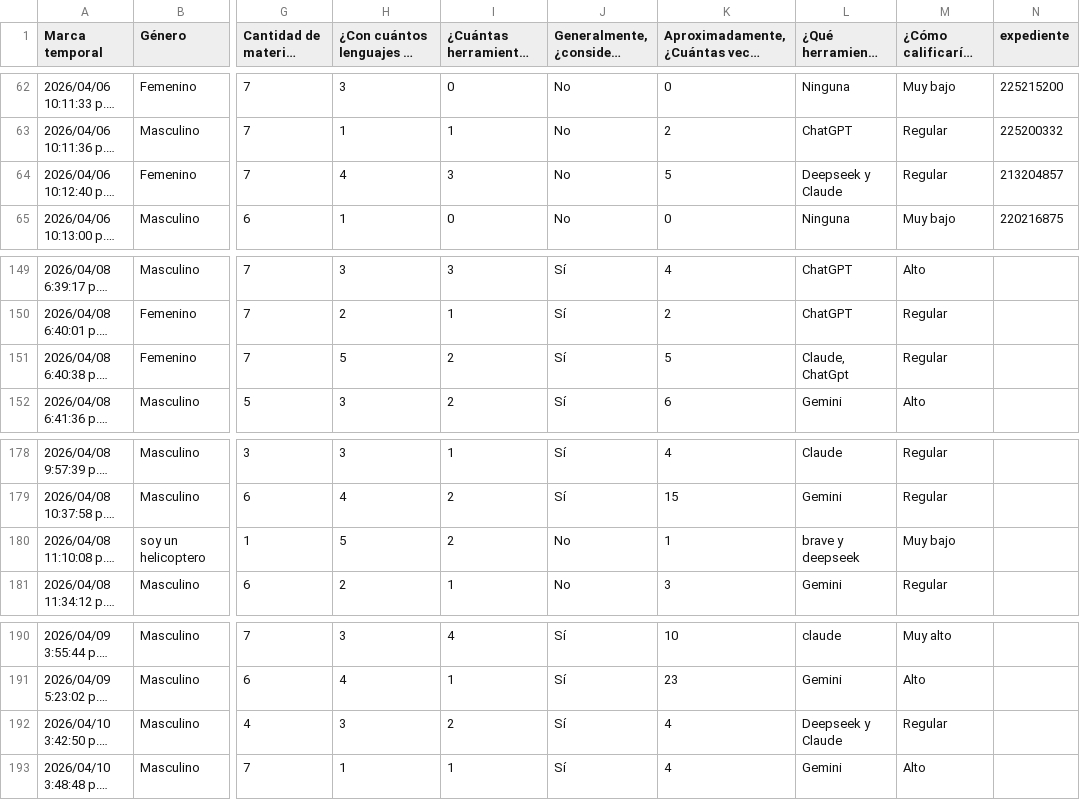
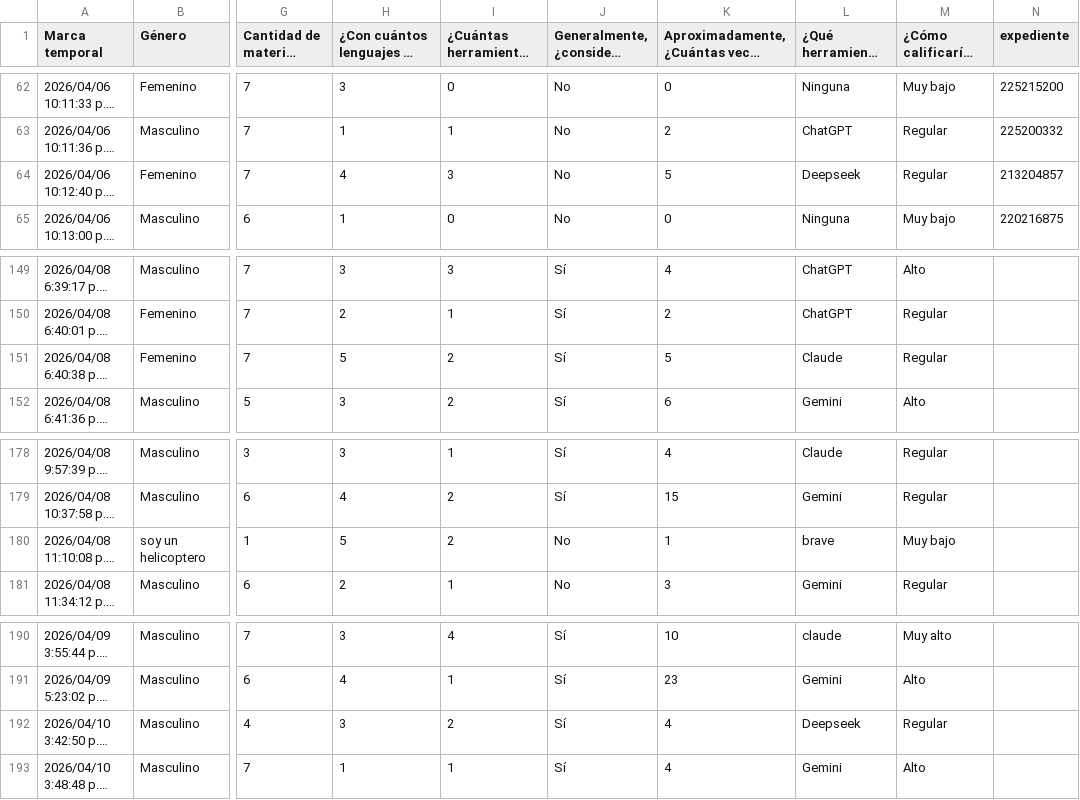
Before and after one commit to Itzel921/Reporte-del-impacto-IA-en-estudiantes-, a CSV file: logica/encuestaf.csv, drawn as a sheet; only a part is shown, gaps mark what is left out; long unchanged cells end in …; the diff names each change by its address in the sheet, - before the commit and + after, or states it on an @@ line.

```diff
--- a/logica/encuestaf.csv
+++ b/logica/encuestaf.csv
-L64: Deepseek y Claude
+L64: Deepseek
-L151: Claude, ChatGpt
+L151: Claude
-L180: brave y deepseek
+L180: brave
-L192: Deepseek y Claude
+L192: Deepseek
```
Also changed, not shown: 8 other files.
